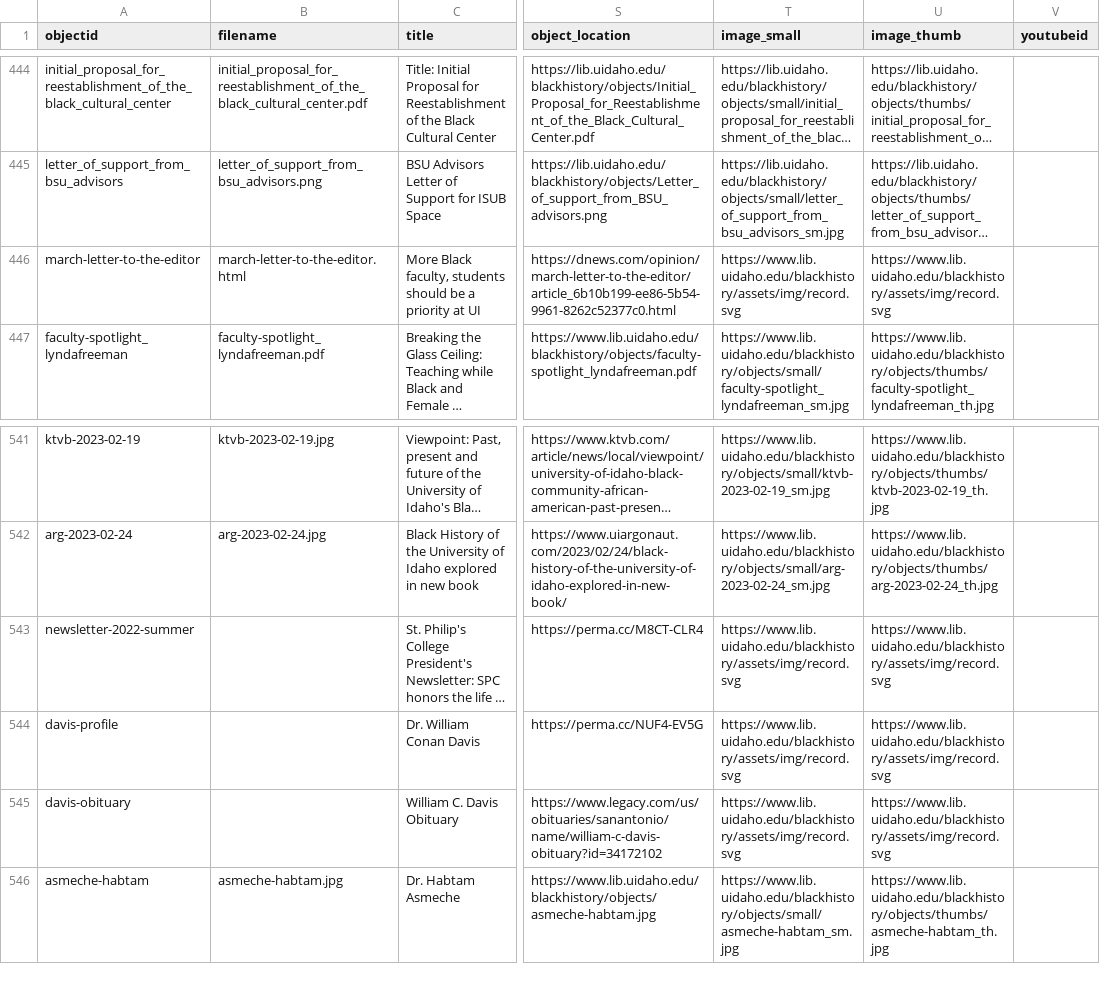
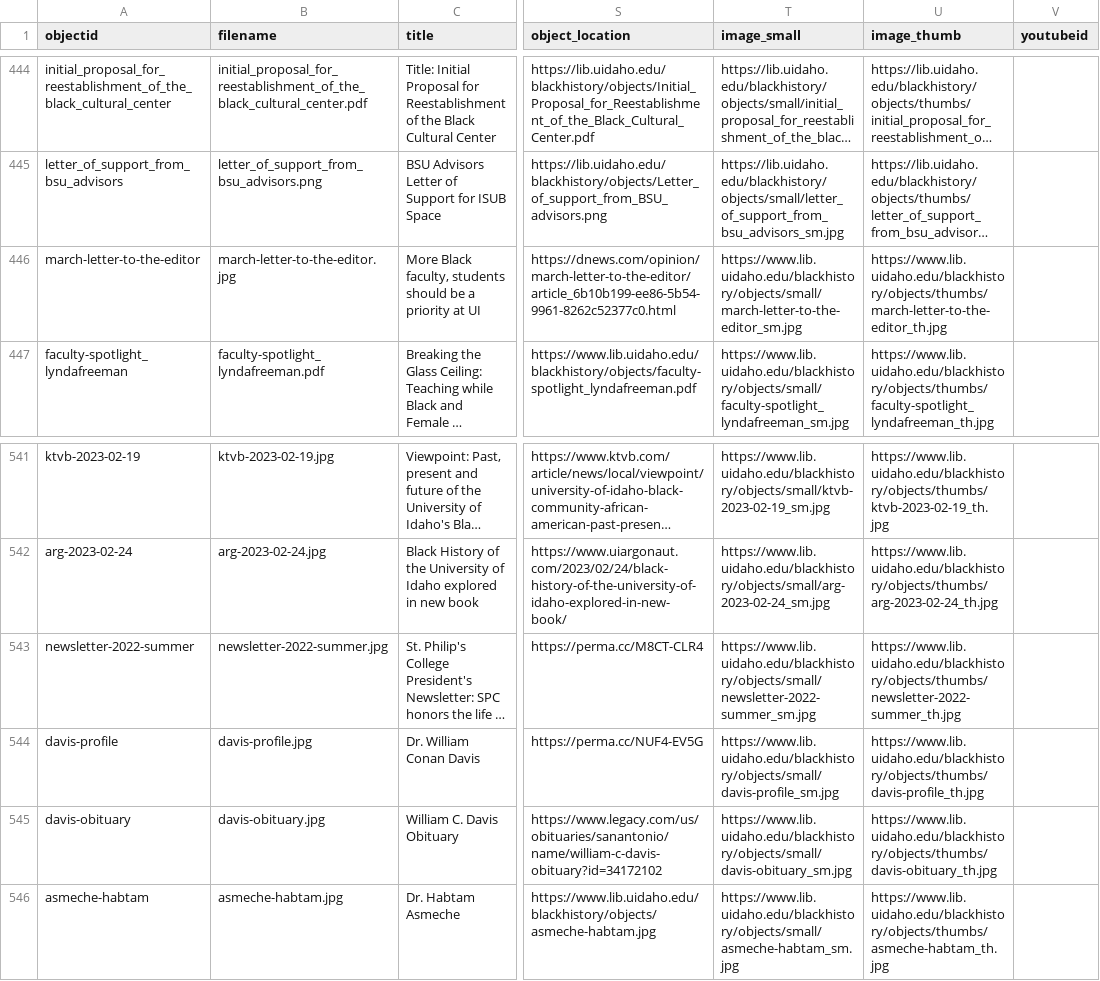
Before and after one commit to dcnb/bhrle, a CSV file: _data/uiblackhistory.csv, drawn as a sheet; only a part is shown, gaps mark what is left out; long unchanged cells end in …; the diff names each change by its address in the sheet, - before the commit and + after, or states it on an @@ line.

Commit message:
add thumbnails and smalls for record items

```diff
--- a/_data/uiblackhistory.csv
+++ b/_data/uiblackhistory.csv
-B446 (filename): march-letter-to-the-editor.html
+B446 (filename): march-letter-to-the-editor.jpg
-T446 (image_small): https://www.lib.uidaho.edu/blackhistory/assets/img/record.svg
+T446 (image_small): https://www.lib.uidaho.edu/blackhistory/objects/small/march-letter-to-the-editor_sm.jpg
-U446 (image_thumb): https://www.lib.uidaho.edu/blackhistory/assets/img/record.svg
+U446 (image_thumb): https://www.lib.uidaho.edu/blackhistory/objects/thumbs/march-letter-to-the-editor_th.jpg
-B543 (filename): (empty)
+B543 (filename): newsletter-2022-summer.jpg
-T543 (image_small): https://www.lib.uidaho.edu/blackhistory/assets/img/record.svg
+T543 (image_small): https://www.lib.uidaho.edu/blackhistory/objects/small/newsletter-2022-summer_sm.jpg
-U543 (image_thumb): https://www.lib.uidaho.edu/blackhistory/assets/img/record.svg
+U543 (image_thumb): https://www.lib.uidaho.edu/blackhistory/objects/thumbs/newsletter-2022-summer_th.jpg
-B544 (filename): (empty)
+B544 (filename): davis-profile.jpg
-T544 (image_small): https://www.lib.uidaho.edu/blackhistory/assets/img/record.svg
+T544 (image_small): https://www.lib.uidaho.edu/blackhistory/objects/small/davis-profile_sm.jpg
-U544 (image_thumb): https://www.lib.uidaho.edu/blackhistory/assets/img/record.svg
+U544 (image_thumb): https://www.lib.uidaho.edu/blackhistory/objects/thumbs/davis-profile_th.jpg
-B545 (filename): (empty)
+B545 (filename): davis-obituary.jpg
-T545 (image_small): https://www.lib.uidaho.edu/blackhistory/assets/img/record.svg
+T545 (image_small): https://www.lib.uidaho.edu/blackhistory/objects/small/davis-obituary_sm.jpg
-U545 (image_thumb): https://www.lib.uidaho.edu/blackhistory/assets/img/record.svg
+U545 (image_thumb): https://www.lib.uidaho.edu/blackhistory/objects/thumbs/davis-obituary_th.jpg
```
